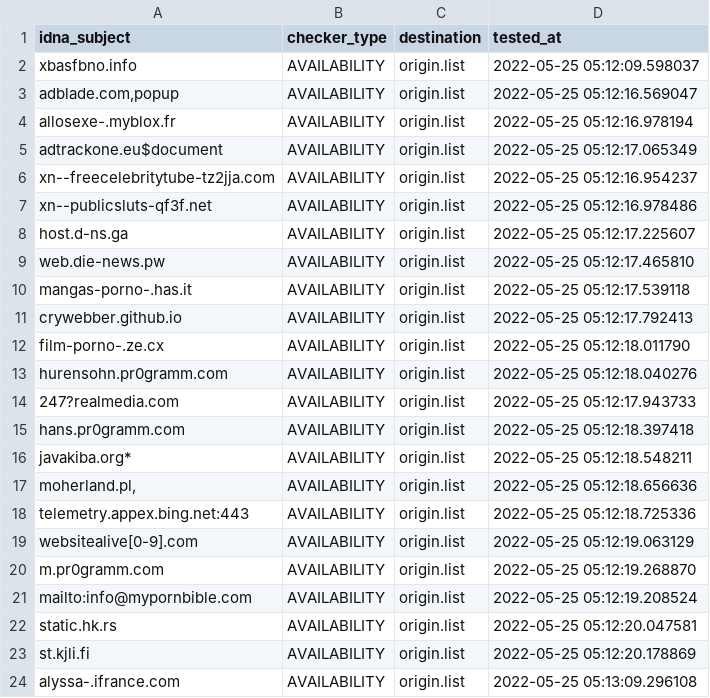
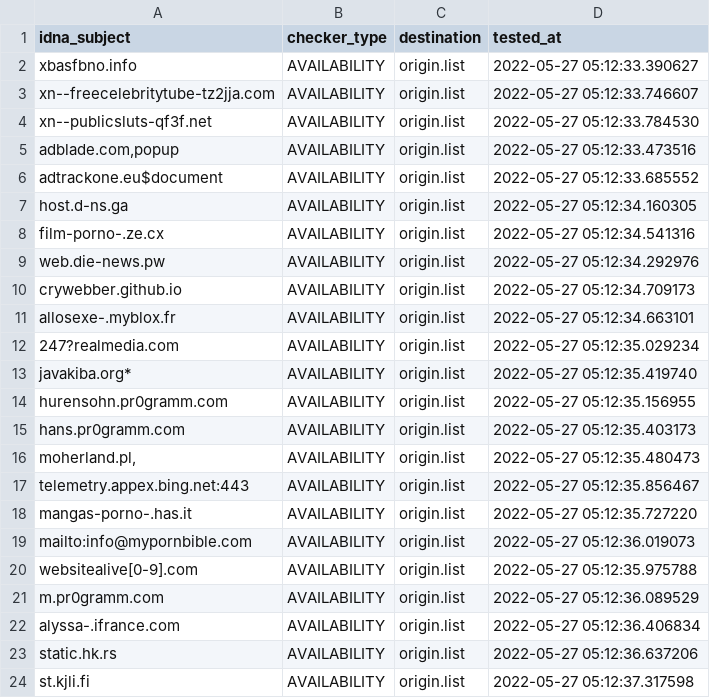
Before and after one commit to dead-hosts/repository-structure, a CSV file: .pyfunceble/inactive.csv, drawn as a sheet.

```diff
--- a/.pyfunceble/inactive.csv
+++ b/.pyfunceble/inactive.csv
@@ -1,24 +1,24 @@
 idna_subject,checker_type,destination,tested_at
-xbasfbno.info,AVAILABILITY,origin.list,2022-05-25 05:12:09.598037
-"adblade.com,popup",AVAILABILITY,origin.list,2022-05-25 05:12:16.569047
-allosexe-.myblox.fr,AVAILABILITY,origin.list,2022-05-25 05:12:16.978194
-adtrackone.eu$document,AVAILABILITY,origin.list,2022-05-25 05:12:17.065349
-xn--freecelebritytube-tz2jja.com,AVAILABILITY,origin.list,2022-05-25 05:12:16.954237
-xn--publicsluts-qf3f.net,AVAILABILITY,origin.list,2022-05-25 05:12:16.978486
-host.d-ns.ga,AVAILABILITY,origin.list,2022-05-25 05:12:17.225607
-web.die-news.pw,AVAILABILITY,origin.list,2022-05-25 05:12:17.465810
-mangas-porno-.has.it,AVAILABILITY,origin.list,2022-05-25 05:12:17.539118
-crywebber.github.io,AVAILABILITY,origin.list,2022-05-25 05:12:17.792413
-film-porno-.ze.cx,AVAILABILITY,origin.list,2022-05-25 05:12:18.011790
-hurensohn.pr0gramm.com,AVAILABILITY,origin.list,2022-05-25 05:12:18.040276
-247?realmedia.com,AVAILABILITY,origin.list,2022-05-25 05:12:17.943733
-hans.pr0gramm.com,AVAILABILITY,origin.list,2022-05-25 05:12:18.397418
-javakiba.org*,AVAILABILITY,origin.list,2022-05-25 05:12:18.548211
-"moherland.pl,",AVAILABILITY,origin.list,2022-05-25 05:12:18.656636
-telemetry.appex.bing.net:443,AVAILABILITY,origin.list,2022-05-25 05:12:18.725336
-websitealive[0-9].com,AVAILABILITY,origin.list,2022-05-25 05:12:19.063129
-m.pr0gramm.com,AVAILABILITY,origin.list,2022-05-25 05:12:19.268870
-mailto:info@mypornbible.com,AVAILABILITY,origin.list,2022-05-25 05:12:19.208524
-static.hk.rs,AVAILABILITY,origin.list,2022-05-25 05:12:20.047581
-st.kjli.fi,AVAILABILITY,origin.list,2022-05-25 05:12:20.178869
-alyssa-.ifrance.com,AVAILABILITY,origin.list,2022-05-25 05:13:09.296108
+xbasfbno.info,AVAILABILITY,origin.list,2022-05-27 05:12:33.390627
+xn--freecelebritytube-tz2jja.com,AVAILABILITY,origin.list,2022-05-27 05:12:33.746607
+xn--publicsluts-qf3f.net,AVAILABILITY,origin.list,2022-05-27 05:12:33.784530
+"adblade.com,popup",AVAILABILITY,origin.list,2022-05-27 05:12:33.473516
+adtrackone.eu$document,AVAILABILITY,origin.list,2022-05-27 05:12:33.685552
+host.d-ns.ga,AVAILABILITY,origin.list,2022-05-27 05:12:34.160305
+film-porno-.ze.cx,AVAILABILITY,origin.list,2022-05-27 05:12:34.541316
+web.die-news.pw,AVAILABILITY,origin.list,2022-05-27 05:12:34.292976
+crywebber.github.io,AVAILABILITY,origin.list,2022-05-27 05:12:34.709173
+allosexe-.myblox.fr,AVAILABILITY,origin.list,2022-05-27 05:12:34.663101
+247?realmedia.com,AVAILABILITY,origin.list,2022-05-27 05:12:35.029234
+javakiba.org*,AVAILABILITY,origin.list,2022-05-27 05:12:35.419740
+hurensohn.pr0gramm.com,AVAILABILITY,origin.list,2022-05-27 05:12:35.156955
+hans.pr0gramm.com,AVAILABILITY,origin.list,2022-05-27 05:12:35.403173
+"moherland.pl,",AVAILABILITY,origin.list,2022-05-27 05:12:35.480473
+telemetry.appex.bing.net:443,AVAILABILITY,origin.list,2022-05-27 05:12:35.856467
+mangas-porno-.has.it,AVAILABILITY,origin.list,2022-05-27 05:12:35.727220
+mailto:info@mypornbible.com,AVAILABILITY,origin.list,2022-05-27 05:12:36.019073
+websitealive[0-9].com,AVAILABILITY,origin.list,2022-05-27 05:12:35.975788
+m.pr0gramm.com,AVAILABILITY,origin.list,2022-05-27 05:12:36.089529
+alyssa-.ifrance.com,AVAILABILITY,origin.list,2022-05-27 05:12:36.406834
+static.hk.rs,AVAILABILITY,origin.list,2022-05-27 05:12:36.637206
+st.kjli.fi,AVAILABILITY,origin.list,2022-05-27 05:12:37.317598
```
Also changed, not shown: 12 other files.
